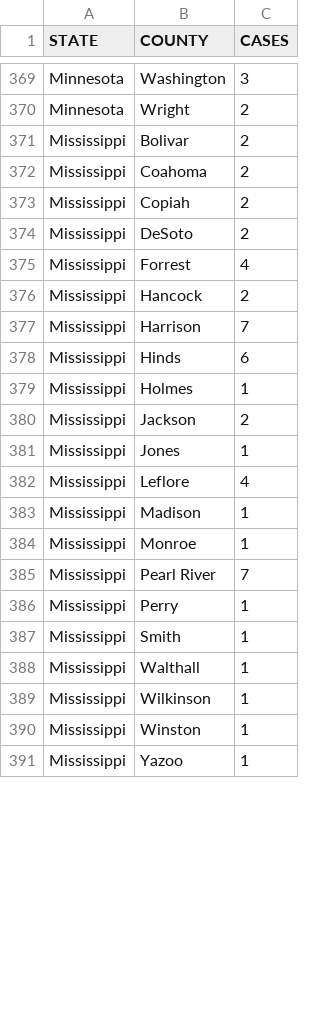
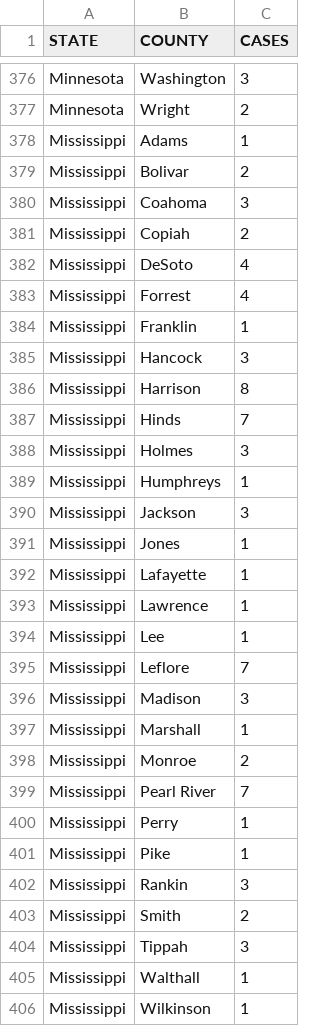
Before and after one commit to wyattmaxey/coronamap, a CSV file: corona.csv, drawn as a sheet; only a part is shown, gaps mark what is left out; the shorter side is filled out with more unchanged rows; the diff covers the shown part only.

Commit message:
style updates and updated data

```diff
--- a/corona.csv
+++ b/corona.csv
@@ -370,19 +377,29 @@ Minnesota,Washington,3
 Minnesota,Wright,2
+Mississippi,Adams,1
 Mississippi,Bolivar,2
-Mississippi,Coahoma,2
+Mississippi,Coahoma,3
 Mississippi,Copiah,2
-Mississippi,DeSoto,2
+Mississippi,DeSoto,4
 Mississippi,Forrest,4
-Mississippi,Hancock,2
-Mississippi,Harrison,7
-Mississippi,Hinds,6
-Mississippi,Holmes,1
-Mississippi,Jackson,2
+Mississippi,Franklin,1
+Mississippi,Hancock,3
+Mississippi,Harrison,8
+Mississippi,Hinds,7
+Mississippi,Holmes,3
+Mississippi,Humphreys,1
+Mississippi,Jackson,3
 Mississippi,Jones,1
-Mississippi,Leflore,4
-Mississippi,Madison,1
-Mississippi,Monroe,1
+Mississippi,Lafayette,1
+Mississippi,Lawrence,1
+Mississippi,Lee,1
+Mississippi,Leflore,7
+Mississippi,Madison,3
+Mississippi,Marshall,1
+Mississippi,Monroe,2
 Mississippi,Pearl River,7
 Mississippi,Perry,1
-Mississippi,Smith,1
+Mississippi,Pike,1
+Mississippi,Rankin,3
+Mississippi,Smith,2
+Mississippi,Tippah,3
 Mississippi,Walthall,1
```
Also changed, not shown: 12 added rows, 1 removed row and 63 edited cells elsewhere in this file, 1 other file.
